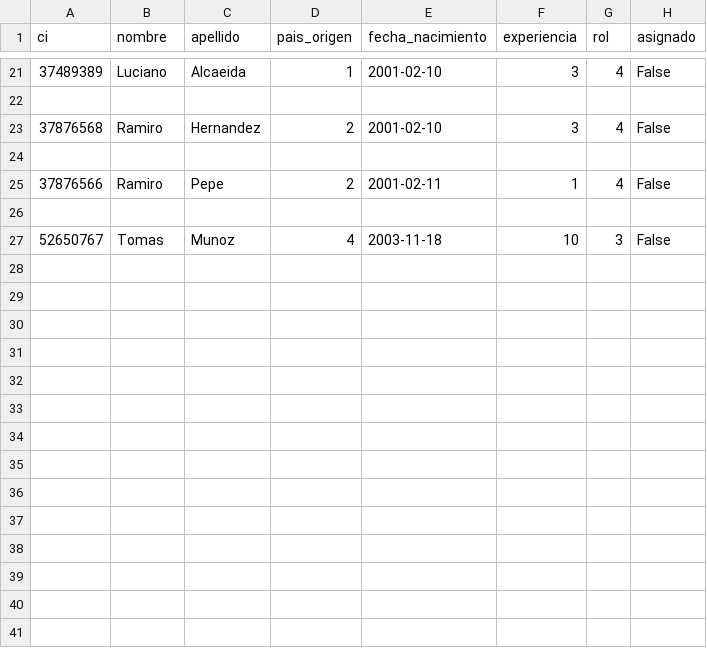
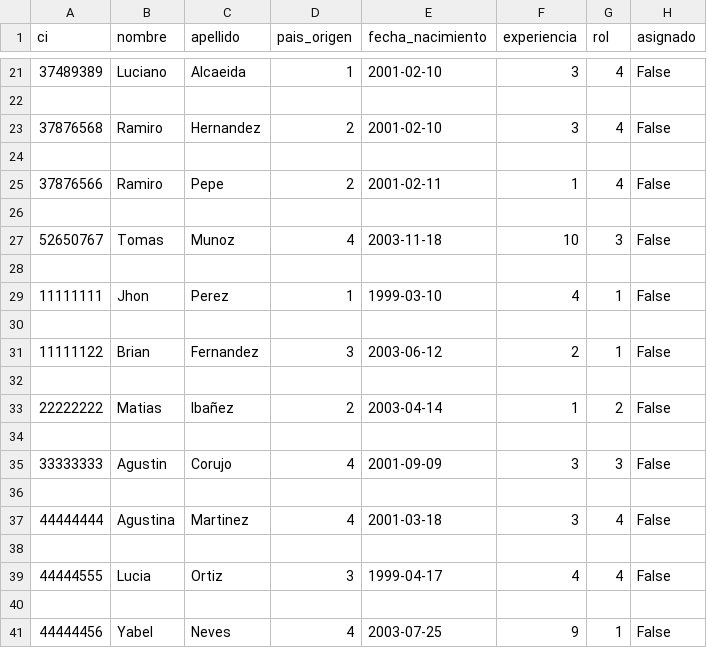
Before and after one commit to lucaspintos909/obrligatorio-prog1-fium, a CSV file: src/persistencia/desarrolladores.csv, drawn as a sheet; only a part is shown, gaps mark what is left out; the diff names each change by its address in the sheet, - before the commit and + after, or states it on an @@ line.

Commit message:
Agregando desarrolladores precargados

```diff
--- a/src/persistencia/desarrolladores.csv
+++ b/src/persistencia/desarrolladores.csv
+row 28: (empty)
+row 29: 11111111 | Jhon | Perez | 1 | 1999-03-10 | 4 | 1 | False
+row 30: (empty)
+row 31: 11111122 | Brian | Fernandez | 3 | 2003-06-12 | 2 | 1 | False
+row 32: (empty)
+row 33: 22222222 | Matias | Ibañez | 2 | 2003-04-14 | 1 | 2 | False
+row 34: (empty)
+row 35: 33333333 | Agustin | Corujo | 4 | 2001-09-09 | 3 | 3 | False
+row 36: (empty)
+row 37: 44444444 | Agustina | Martinez | 4 | 2001-03-18 | 3 | 4 | False
+row 38: (empty)
+row 39: 44444555 | Lucia | Ortiz | 3 | 1999-04-17 | 4 | 4 | False
+row 40: (empty)
+row 41: 44444456 | Yabel | Neves | 4 | 2003-07-25 | 9 | 1 | False
```
